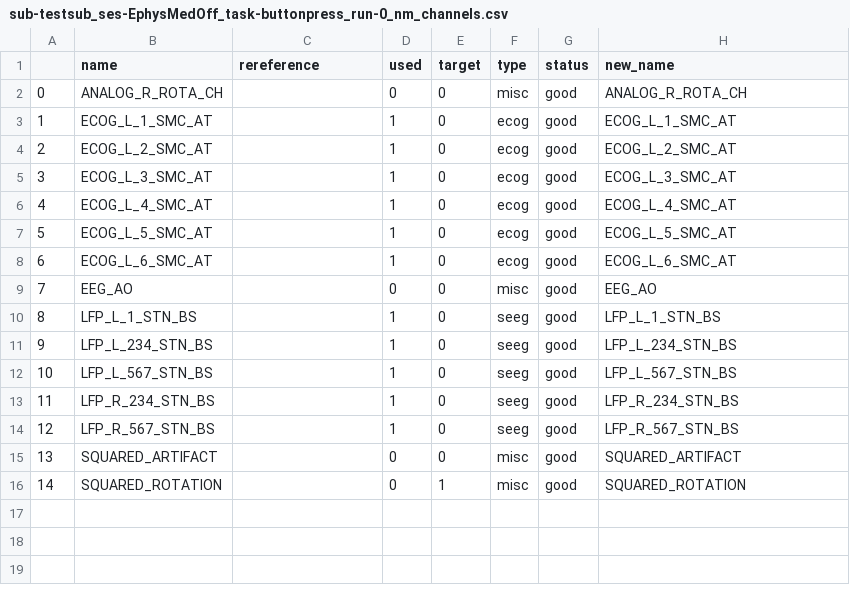
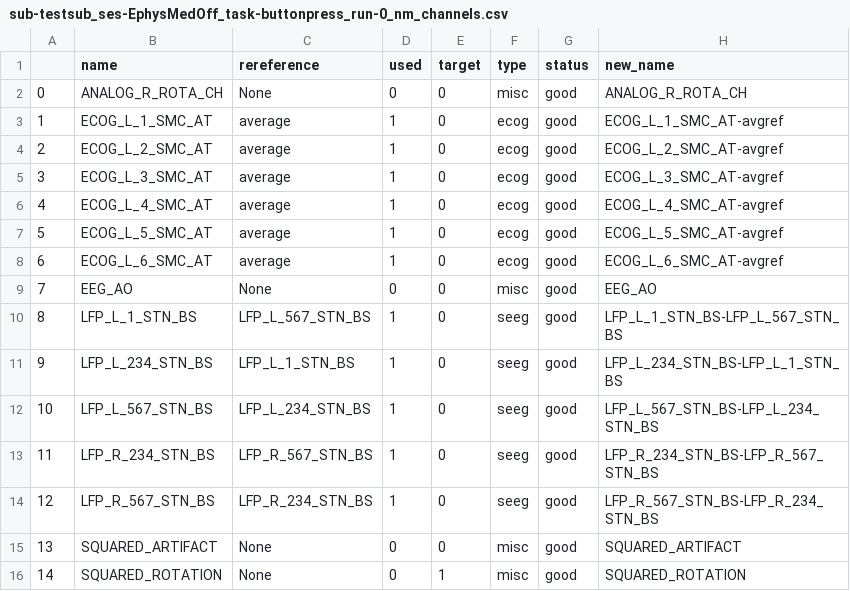
Before and after one commit to neuromodulation/py_neuromodulation, a CSV file: examples/data/derivatives/sub-testsub_ses-EphysMedOff_task-buttonpress_run-0/sub-testsub_ses-EphysMedOff_task-buttonpress_run-0_nm_channels.csv, drawn as a sheet.

```diff
--- a/examples/data/derivatives/sub-testsub_ses-EphysMedOff_task-buttonpress_run-0/sub-testsub_ses-EphysMedOff_task-buttonpress_run-0_nm_channels.csv
+++ b/examples/data/derivatives/sub-testsub_ses-EphysMedOff_task-buttonpress_run-0/sub-testsub_ses-EphysMedOff_task-buttonpress_run-0_nm_channels.csv
@@ -1,16 +1,16 @@
 ,name,rereference,used,target,type,status,new_name
-0,ANALOG_R_ROTA_CH,,0,0,misc,good,ANALOG_R_ROTA_CH
-1,ECOG_L_1_SMC_AT,,1,0,ecog,good,ECOG_L_1_SMC_AT
-2,ECOG_L_2_SMC_AT,,1,0,ecog,good,ECOG_L_2_SMC_AT
-3,ECOG_L_3_SMC_AT,,1,0,ecog,good,ECOG_L_3_SMC_AT
-4,ECOG_L_4_SMC_AT,,1,0,ecog,good,ECOG_L_4_SMC_AT
-5,ECOG_L_5_SMC_AT,,1,0,ecog,good,ECOG_L_5_SMC_AT
-6,ECOG_L_6_SMC_AT,,1,0,ecog,good,ECOG_L_6_SMC_AT
-7,EEG_AO,,0,0,misc,good,EEG_AO
-8,LFP_L_1_STN_BS,,1,0,seeg,good,LFP_L_1_STN_BS
-9,LFP_L_234_STN_BS,,1,0,seeg,good,LFP_L_234_STN_BS
-10,LFP_L_567_STN_BS,,1,0,seeg,good,LFP_L_567_STN_BS
-11,LFP_R_234_STN_BS,,1,0,seeg,good,LFP_R_234_STN_BS
-12,LFP_R_567_STN_BS,,1,0,seeg,good,LFP_R_567_STN_BS
-13,SQUARED_ARTIFACT,,0,0,misc,good,SQUARED_ARTIFACT
-14,SQUARED_ROTATION,,0,1,misc,good,SQUARED_ROTATION
+0,ANALOG_R_ROTA_CH,None,0,0,misc,good,ANALOG_R_ROTA_CH
+1,ECOG_L_1_SMC_AT,average,1,0,ecog,good,ECOG_L_1_SMC_AT-avgref
+2,ECOG_L_2_SMC_AT,average,1,0,ecog,good,ECOG_L_2_SMC_AT-avgref
+3,ECOG_L_3_SMC_AT,average,1,0,ecog,good,ECOG_L_3_SMC_AT-avgref
+4,ECOG_L_4_SMC_AT,average,1,0,ecog,good,ECOG_L_4_SMC_AT-avgref
+5,ECOG_L_5_SMC_AT,average,1,0,ecog,good,ECOG_L_5_SMC_AT-avgref
+6,ECOG_L_6_SMC_AT,average,1,0,ecog,good,ECOG_L_6_SMC_AT-avgref
+7,EEG_AO,None,0,0,misc,good,EEG_AO
+8,LFP_L_1_STN_BS,LFP_L_567_STN_BS,1,0,seeg,good,LFP_L_1_STN_BS-LFP_L_567_STN_BS
+9,LFP_L_234_STN_BS,LFP_L_1_STN_BS,1,0,seeg,good,LFP_L_234_STN_BS-LFP_L_1_STN_BS
+10,LFP_L_567_STN_BS,LFP_L_234_STN_BS,1,0,seeg,good,LFP_L_567_STN_BS-LFP_L_234_STN_BS
+11,LFP_R_234_STN_BS,LFP_R_567_STN_BS,1,0,seeg,good,LFP_R_234_STN_BS-LFP_R_567_STN_BS
+12,LFP_R_567_STN_BS,LFP_R_234_STN_BS,1,0,seeg,good,LFP_R_567_STN_BS-LFP_R_234_STN_BS
+13,SQUARED_ARTIFACT,None,0,0,misc,good,SQUARED_ARTIFACT
+14,SQUARED_ROTATION,None,0,1,misc,good,SQUARED_ROTATION
```
Also changed, not shown: 12 other files.
